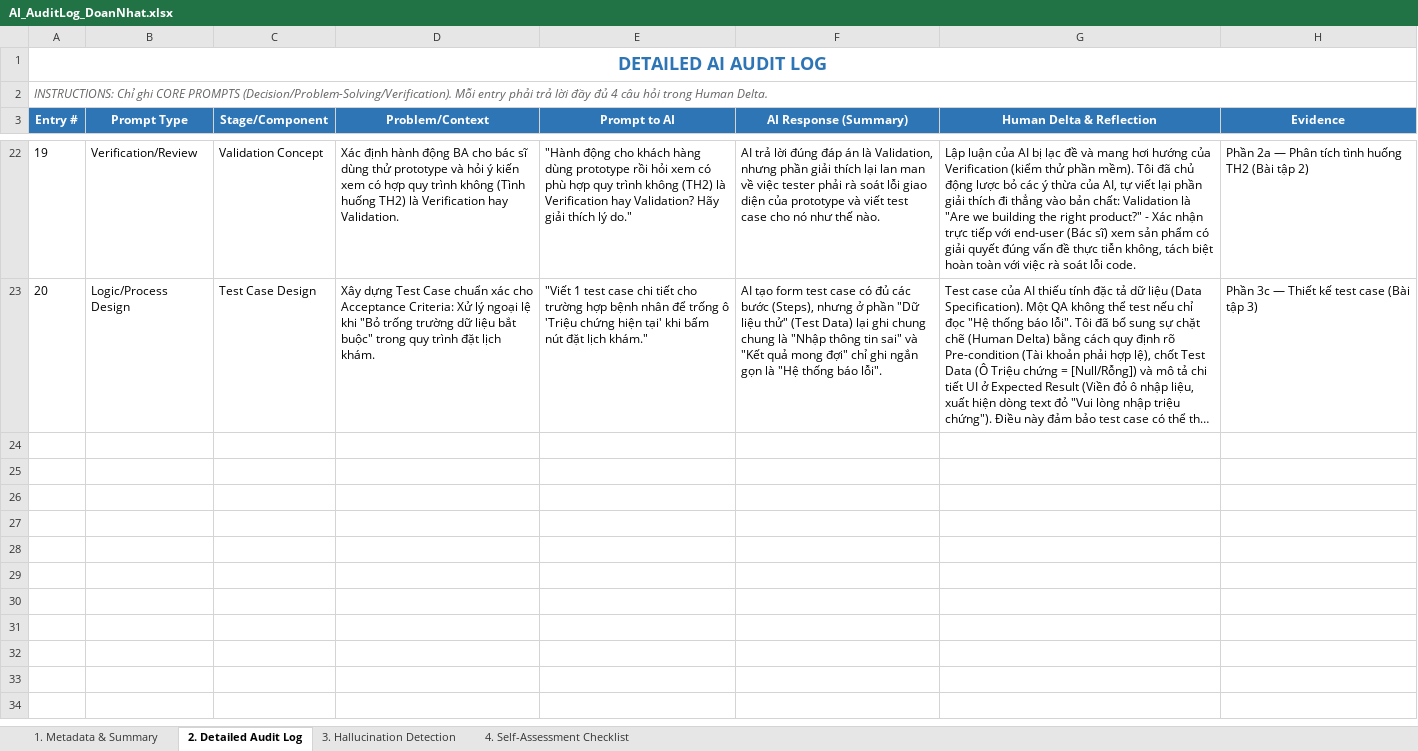
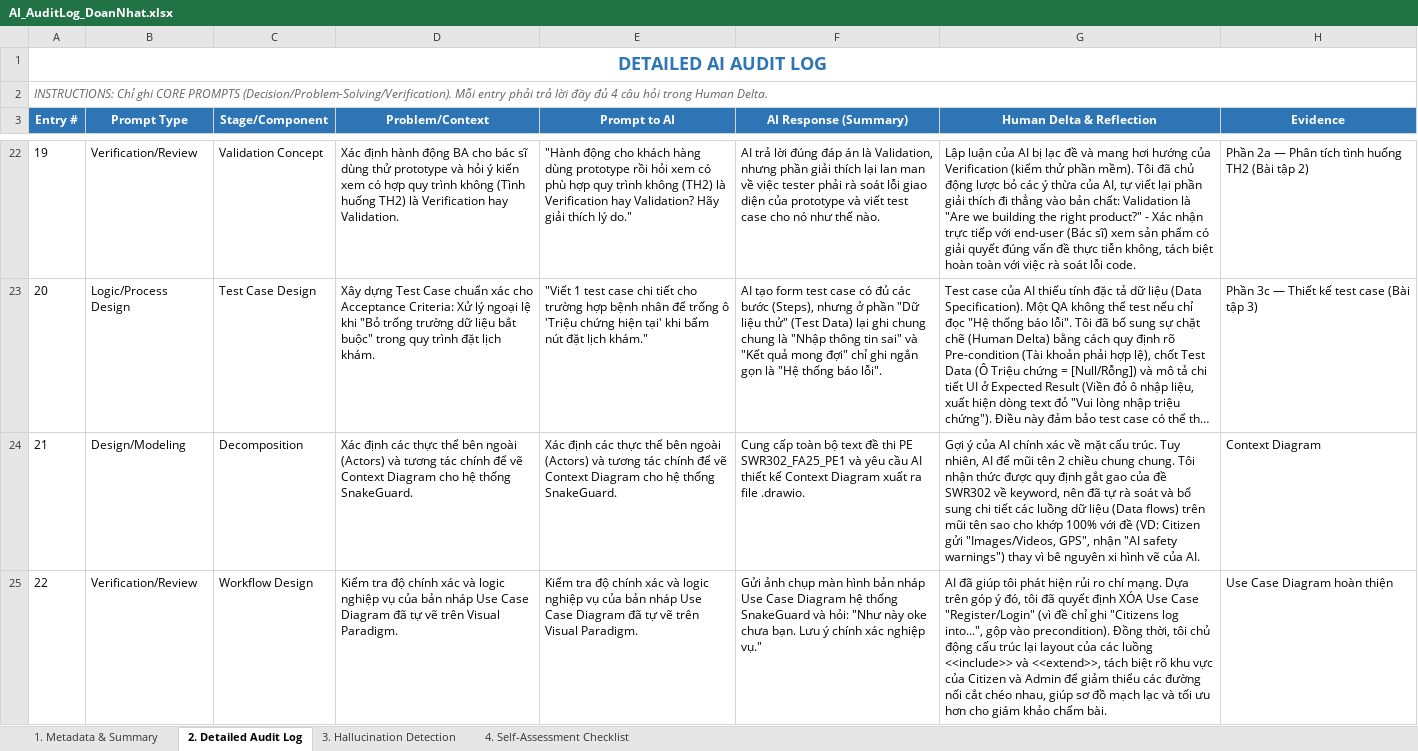
Before and after one commit to FUSU26SWR302/ai-audit-log-DoanNhat219, an Excel workbook: AI_AuditLog_DoanNhat.xlsx, sheet 2. Detailed Audit Log, drawn as a sheet; only a part is shown, gaps mark what is left out; long unchanged cells end in …; values as stored, in another font and other column widths than the file's, no borders; the diff covers the shown part only; the diff names each change by its address in the sheet, - before the commit and + after, or states it on an @@ line.

Commit message:
add tuan7

```diff
--- a/AI_AuditLog_DoanNhat.xlsx (sheet 2. Detailed Audit Log)
+++ b/AI_AuditLog_DoanNhat.xlsx (sheet 2. Detailed Audit Log)
+row 24: 21 | Design/Modeling | Decomposition | Xác định các thực thể bên ngoài (Actors) và tương tác chính để vẽ Context Diagram cho hệ thống SnakeGuard. | Xác định các thực thể bên ngoài (Actors) và tương tác chính để vẽ Context Diagram cho hệ thống SnakeGuard. | Cung cấp toàn bộ text đề thi PE SWR302_FA25_PE1 và yêu cầu AI thiết kế Context Diagram xuất ra file .drawio. | Gợi ý của AI chính xác về mặt cấu trúc. Tuy nhiên, AI để mũi tên 2 chiều chung chung. Tôi nhận thức được quy định gắt gao của đề SWR302 về keyword, nên đã tự rà soát và bổ sung chi tiết các luồng dữ liệu (Data flows) trên mũi tên sao cho khớp 100% với đề (VD: Citizen gửi "Images/Videos, GPS", nhận "AI safety warnings") thay vì bê nguyên xi hình vẽ của AI. | Context Diagram
+row 25: 22 | Verification/Review | Workflow Design | Kiểm tra độ chính xác và logic nghiệp vụ của bản nháp Use Case Diagram đã tự vẽ trên Visual Paradigm. | Kiểm tra độ chính xác và logic nghiệp vụ của bản nháp Use Case Diagram đã tự vẽ trên Visual Paradigm. | Gửi ảnh chụp màn hình bản nháp Use Case Diagram hệ thống SnakeGuard và hỏi: "Như này oke chưa bạn. Lưu ý chính xác nghiệp vụ." | AI đã giúp tôi phát hiện rủi ro chí mạng. Dựa trên góp ý đó, tôi đã quyết định XÓA Use Case "Register/Login" (vì đề chỉ ghi "Citizens log into...", gộp vào precondition). Đồng thời, tôi chủ động cấu trúc lại layout của các luồng <<include>> và <<extend>>, tách biệt rõ khu vực của Citizen và Admin để giảm thiểu các đường nối cắt chéo nhau, giúp sơ đồ mạch lạc và tối ưu hơn cho giám khảo chấm bài. | Use Case Diagram hoàn thiện
```
Also changed, not shown: 2 added rows elsewhere in this sheet, sheet 3. Hallucination Detection.
